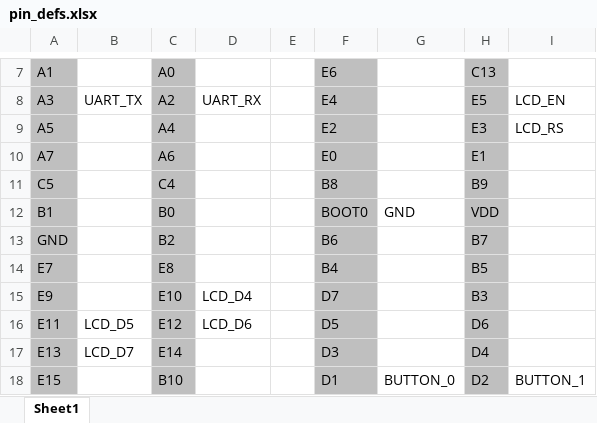
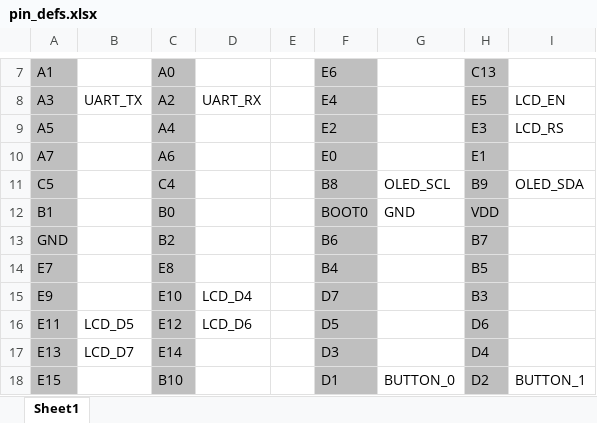
Before and after one commit to hlvs-gnc/Progtomata, an Excel workbook: wizardry/pin_defs.xlsx, sheet Sheet1, drawn as a sheet; only a part is shown, gaps mark what is left out; values as stored, in another font and other column widths than the file's, no borders; the diff names each change by its address in the sheet, - before the commit and + after, or states it on an @@ line.

```diff
--- a/wizardry/pin_defs.xlsx (sheet Sheet1)
+++ b/wizardry/pin_defs.xlsx (sheet Sheet1)
-G11: (empty)
+G11: OLED_SCL
-I11: (empty)
+I11: OLED_SDA
```
Also changed, not shown: 5 other files.
